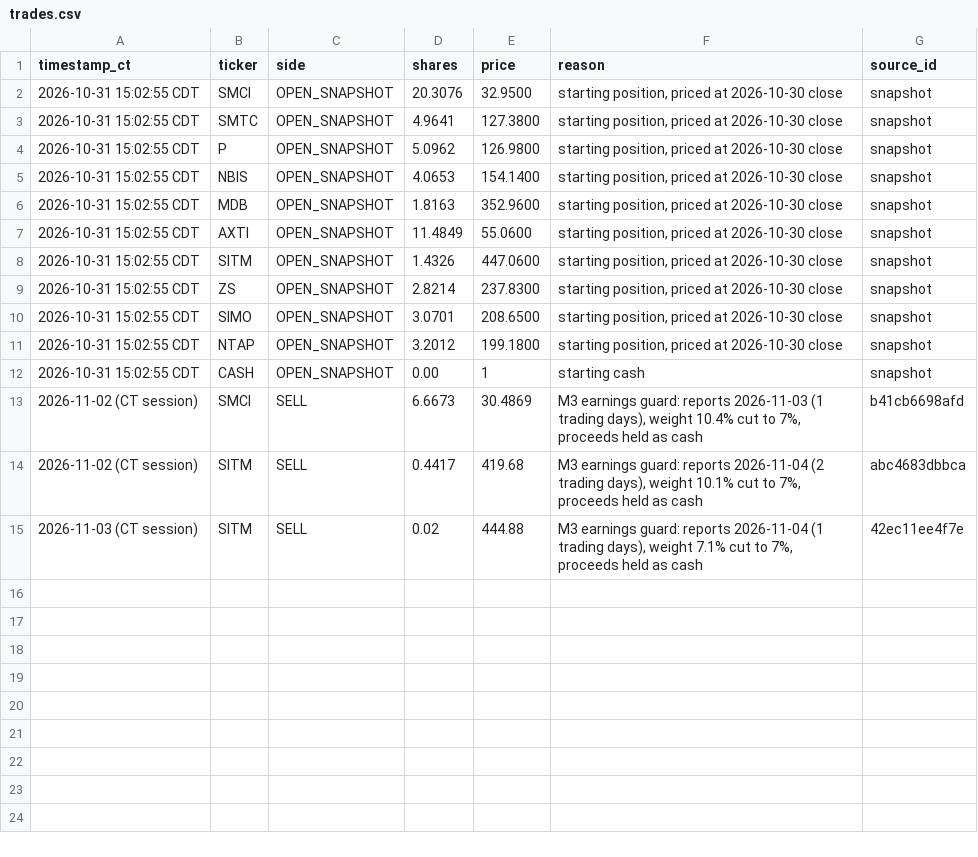
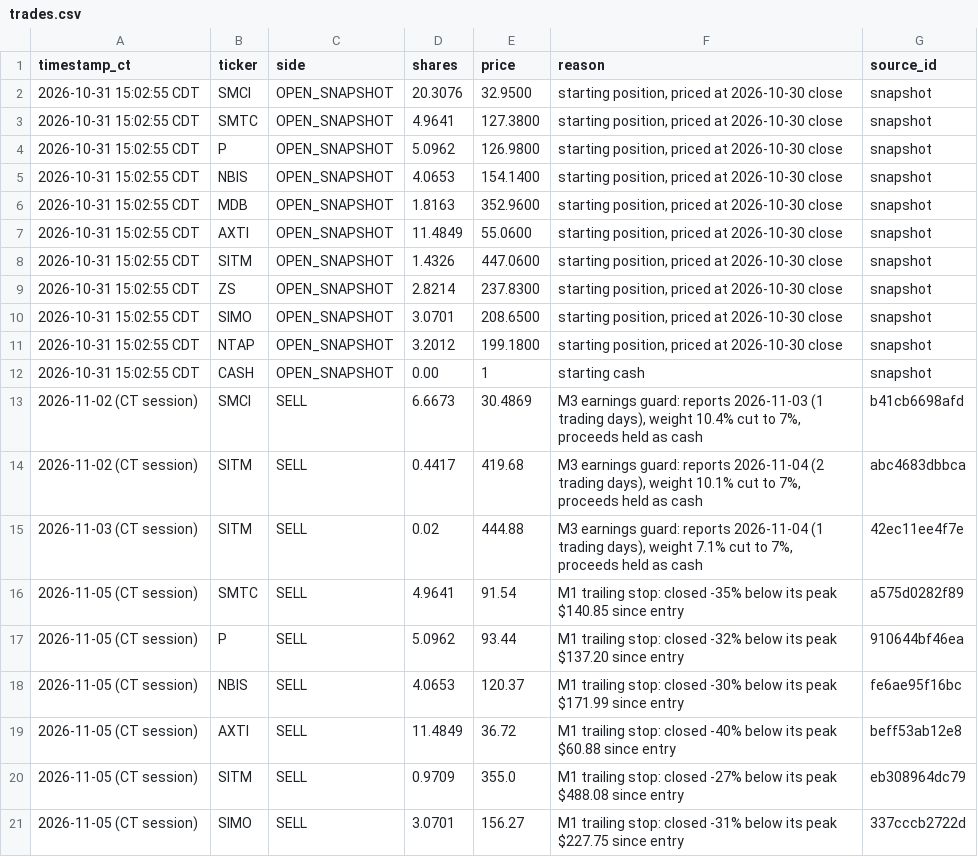
Before and after one commit to Yelafox1/supernova-portfolios, a CSV file: moonshot/trades.csv, drawn as a sheet.

```diff
--- a/moonshot/trades.csv
+++ b/moonshot/trades.csv
@@ -15 +15,7 @@ timestamp_ct,ticker,side,shares,price,reason,source_id
 2026-11-03 (CT session),SITM,SELL,0.02,444.88,"M3 earnings guard: reports 2026-11-04 (1 trading days), weight 7.1% cut to 7%, proceeds held as cash",42ec11ee4f7e
+2026-11-05 (CT session),SMTC,SELL,4.9641,91.54,M1 trailing stop: closed -35% below its peak $140.85 since entry,a575d0282f89
+2026-11-05 (CT session),P,SELL,5.0962,93.44,M1 trailing stop: closed -32% below its peak $137.20 since entry,910644bf46ea
+2026-11-05 (CT session),NBIS,SELL,4.0653,120.37,M1 trailing stop: closed -30% below its peak $171.99 since entry,fe6ae95f16bc
+2026-11-05 (CT session),AXTI,SELL,11.4849,36.72,M1 trailing stop: closed -40% below its peak $60.88 since entry,beff53ab12e8
+2026-11-05 (CT session),SITM,SELL,0.9709,355.0,M1 trailing stop: closed -27% below its peak $488.08 since entry,eb308964dc79
+2026-11-05 (CT session),SIMO,SELL,3.0701,156.27,M1 trailing stop: closed -31% below its peak $227.75 since entry,337cccb2722d
```
Also changed, not shown: flagship/nav.csv, moonshot/nav.csv, 5 other files.
